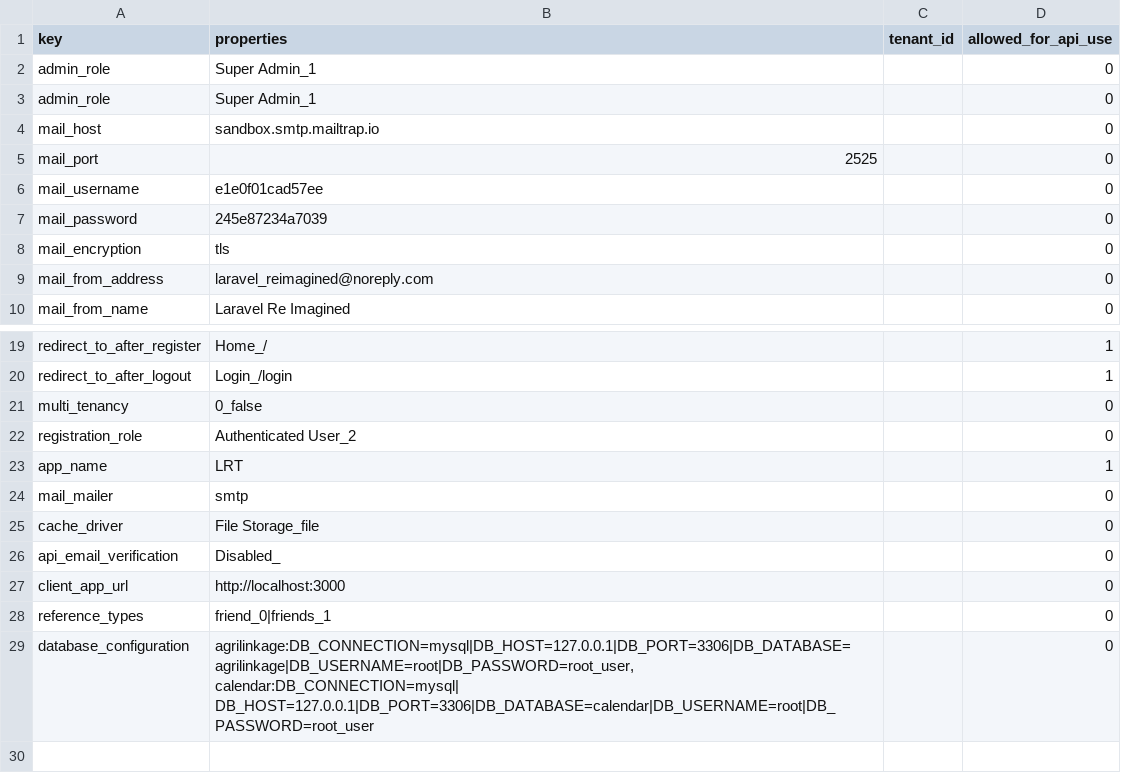
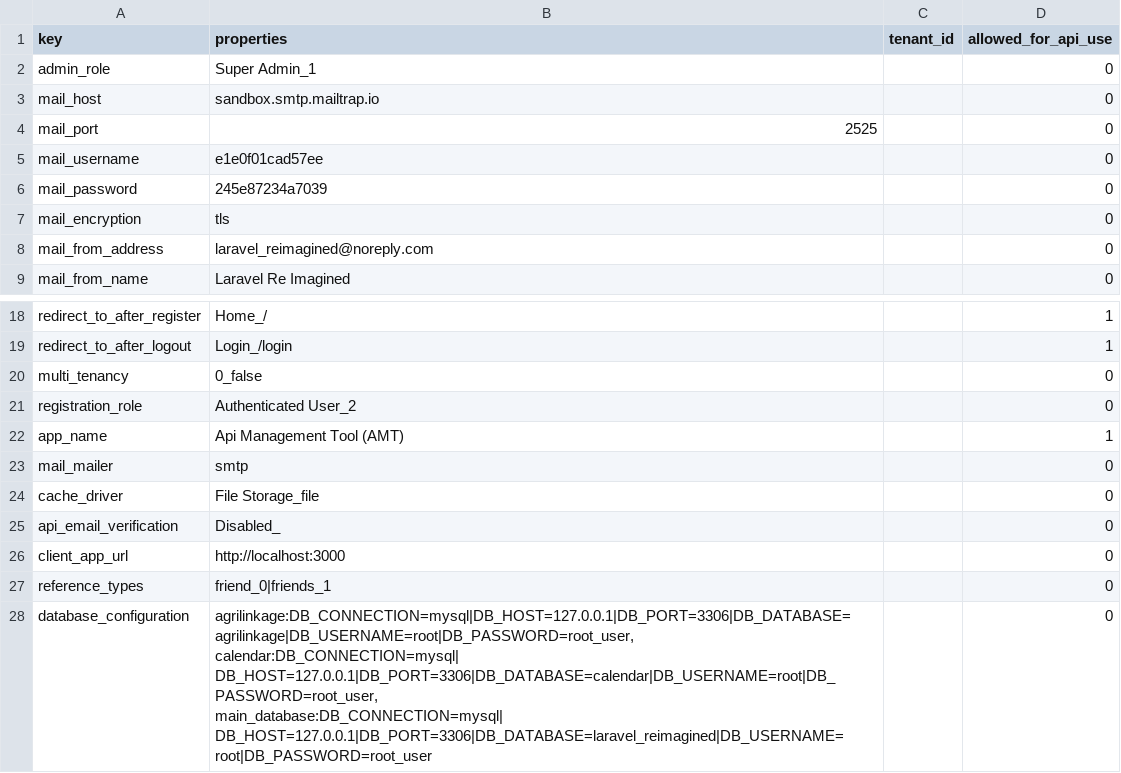
Before and after one commit to Lukarrio1/Laravel_reimagined, a CSV file: Data To Import After Installation of the app/settings updated.csv, drawn as a sheet; only a part is shown, gaps mark what is left out.

```diff
--- a/Data To Import After Installation of the app/settings updated.csv
+++ b/Data To Import After Installation of the app/settings updated.csv
@@ -2,3 +2,2 @@ key,properties,tenant_id,allowed_for_api_use
 admin_role,"Super Admin_1",,0
-admin_role,"Super Admin_1",,0
 mail_host,sandbox.smtp.mailtrap.io,,0
@@ -22,3 +21,3 @@ multi_tenancy,0_false,,0
 registration_role,"Authenticated User_2",,0
-app_name,LRT,,1
+app_name,"Api Management Tool (AMT)",,1
 mail_mailer,smtp,,0
@@ -28,3 +27,4 @@ client_app_url,http://localhost:3000,,0
 reference_types,friend_0|friends_1,,0
-database_configuration,"agrilinkage:DB_CONNECTION=mysql|DB_HOST=127.0.0.1|DB_PORT=3306|DB_DATABASE=agrilinkage|DB_USERNAME=root|DB_PASSWORD=root_user,
-calendar:DB_CONNECTION=mysql| DB_HOST=127.0.0.1|DB_PORT=3306|DB_DATABASE=calendar|DB_USERNAME=root|DB_PASSWORD=root_user",,0
+database_configuration,"agrilinkage:DB_CONNECTION=mysql|DB_HOST=127.0.0.1|DB_PORT=3306|DB_DATABASE=agrilinkage|DB_USERNAME=root|DB_PASSWORD=root_user,
+calendar:DB_CONNECTION=mysql| DB_HOST=127.0.0.1|DB_PORT=3306|DB_DATABASE=calendar|DB_USERNAME=root|DB_PASSWORD=root_user,
+main_database:DB_CONNECTION=mysql| DB_HOST=127.0.0.1|DB_PORT=3306|DB_DATABASE=laravel_reimagined|DB_USERNAME=root|DB_PASSWORD=root_user",,0
```
Also changed, not shown: Data To Import After Installation of the app/nodes updated.csv, 22 other files.
